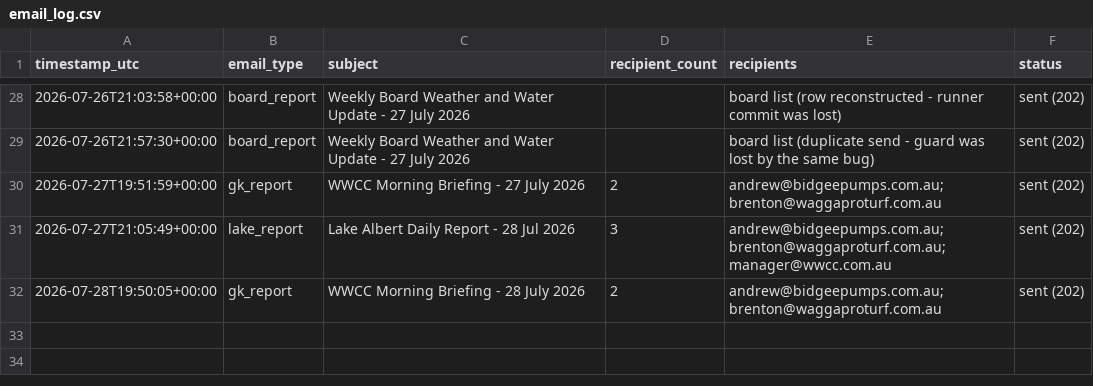
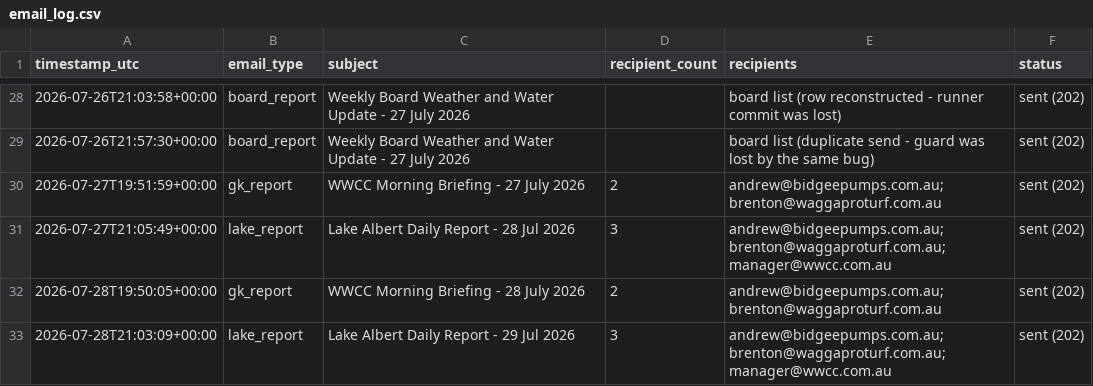
Before and after one commit to Bidgee182/wwcc-weather-page, a CSV file: data/email_log.csv, drawn as a sheet; only a part is shown, gaps mark what is left out.

Commit message:
Lake email sent guard 2026-07-28

```diff
--- a/data/email_log.csv
+++ b/data/email_log.csv
@@ -32 +32,2 @@ timestamp_utc,email_type,subject,recipient_count,recipients,status
 2026-07-28T19:50:05+00:00,gk_report,WWCC Morning Briefing - 28 July 2026,2,andrew@bidgeepumps.com.au; brenton@waggaproturf.com.au,sent (202)
+2026-07-28T21:03:09+00:00,lake_report,Lake Albert Daily Report - 29 Jul 2026,3,andrew@bidgeepumps.com.au; brenton@waggaproturf.com.au; manager@wwcc.com.au,sent (202)
```
Also changed, not shown: 1 other file.
